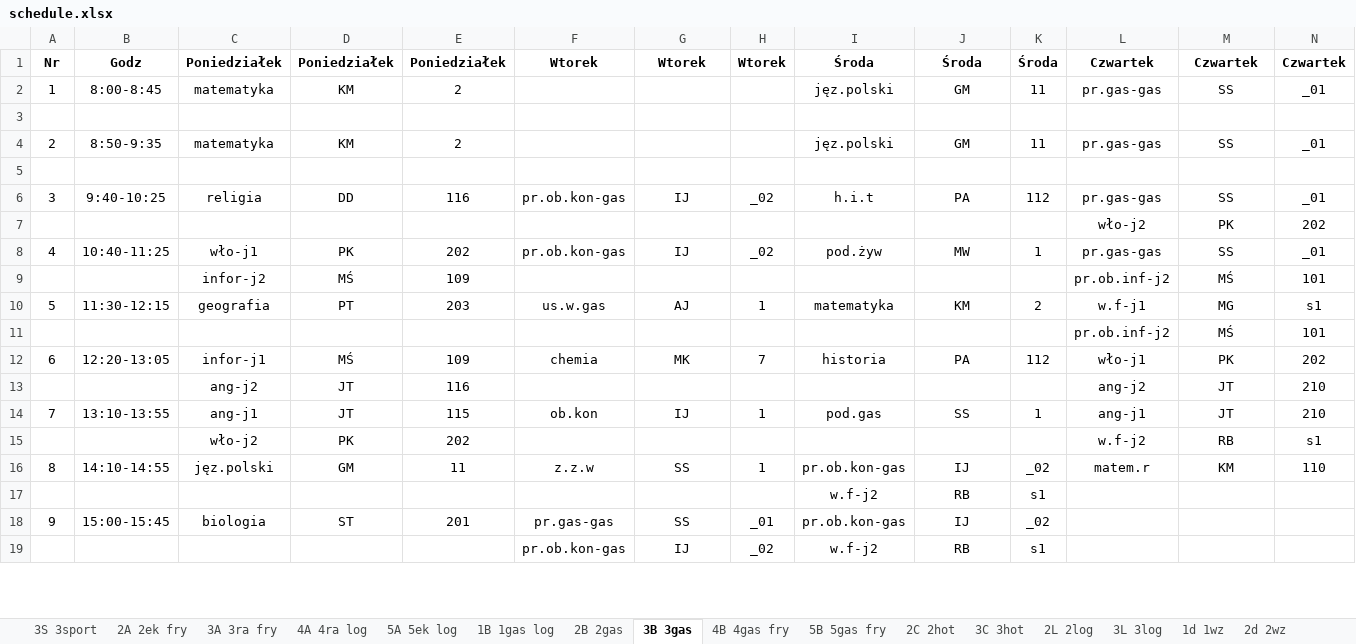
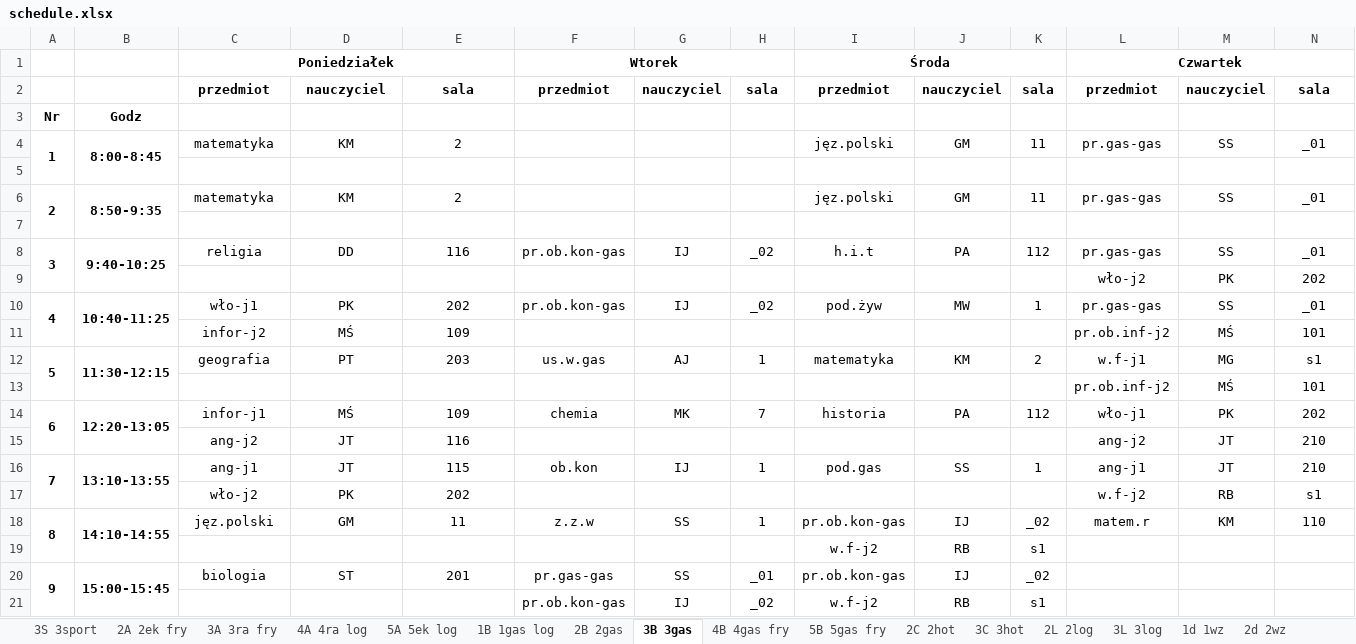
Before and after one commit to aleksajaw/lesson_plan_data_analysis, an Excel workbook: py_version/src/schedules/schedule.xlsx, sheet 3B 3gas, drawn as a sheet; only a part is shown; values as stored, in another font and other column widths than the file's, no borders; removed rows and columns are numbered as before the commit, all else as after; rows hold the shown columns only; the diff covers the shown part only; the diff names each change by its address in the sheet, - before the commit and + after, or states it on an @@ line.

```diff
--- a/py_version/src/schedules/schedule.xlsx (sheet 3B 3gas)
+++ b/py_version/src/schedules/schedule.xlsx (sheet 3B 3gas)
-row 1: Nr | Godz | Poniedziałek | Poniedziałek | Poniedziałek | Wtorek | Wtorek | Wtorek | Środa | Środa | Środa | Czwartek | Czwartek | Czwartek
+row 1:  |  | Poniedziałek |  |  | Wtorek |  |  | Środa |  |  | Czwartek
+row 2:  |  | przedmiot | nauczyciel | sala | przedmiot | nauczyciel | sala | przedmiot | nauczyciel | sala | przedmiot | nauczyciel | sala
+row 3: Nr | Godz
-A4:B4 bold: off
+A4:B4 bold: on
+A4:A5 merged
+B4:B5 merged
-A6:B6 bold: off
+A6:B6 bold: on
+A6:A7 merged
+B6:B7 merged
-A8:B8 bold: off
+A8:B8 bold: on
+A8:A9 merged
+B8:B9 merged
-A10:B10 bold: off
+A10:B10 bold: on
+A10:A11 merged
+B10:B11 merged
-A12:B12 bold: off
+A12:B12 bold: on
+A12:A13 merged
+B12:B13 merged
-A14:B14 bold: off
+A14:B14 bold: on
+A14:A15 merged
+B14:B15 merged
-A16:B16 bold: off
+A16:B16 bold: on
+A16:A17 merged
+B16:B17 merged
-A18:B18 bold: off
+A18:B18 bold: on
+A18:A19 merged
+B18:B19 merged
-A20:B20 bold: off
+A20:B20 bold: on
+A20:A21 merged
+B20:B21 merged
```
Also changed, not shown: cell formats and merged cells elsewhere in this sheet, sheet 5B 5gas fry, sheet 2B 2gas, sheet 4B 4gas fry, sheet 2A 2ek fry, sheet 5A 5ek log, sheet 3A 3ra fry, 13 more sheets, 2 other files.
